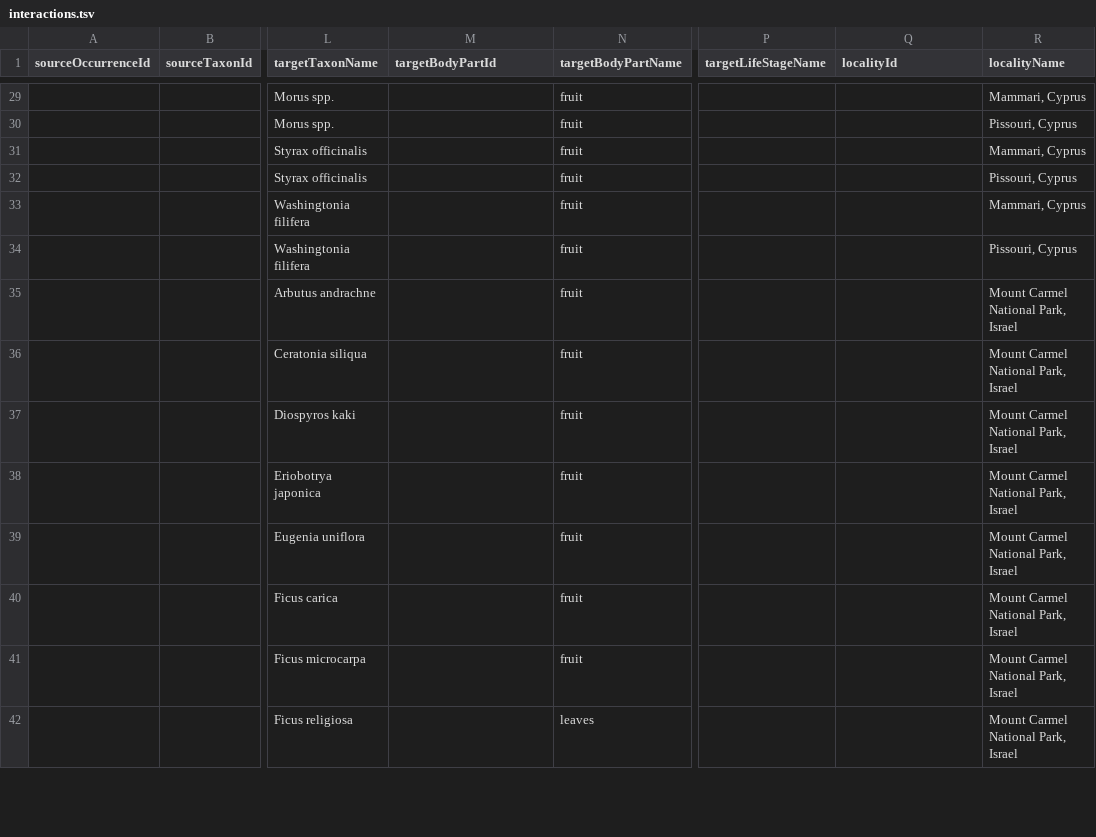
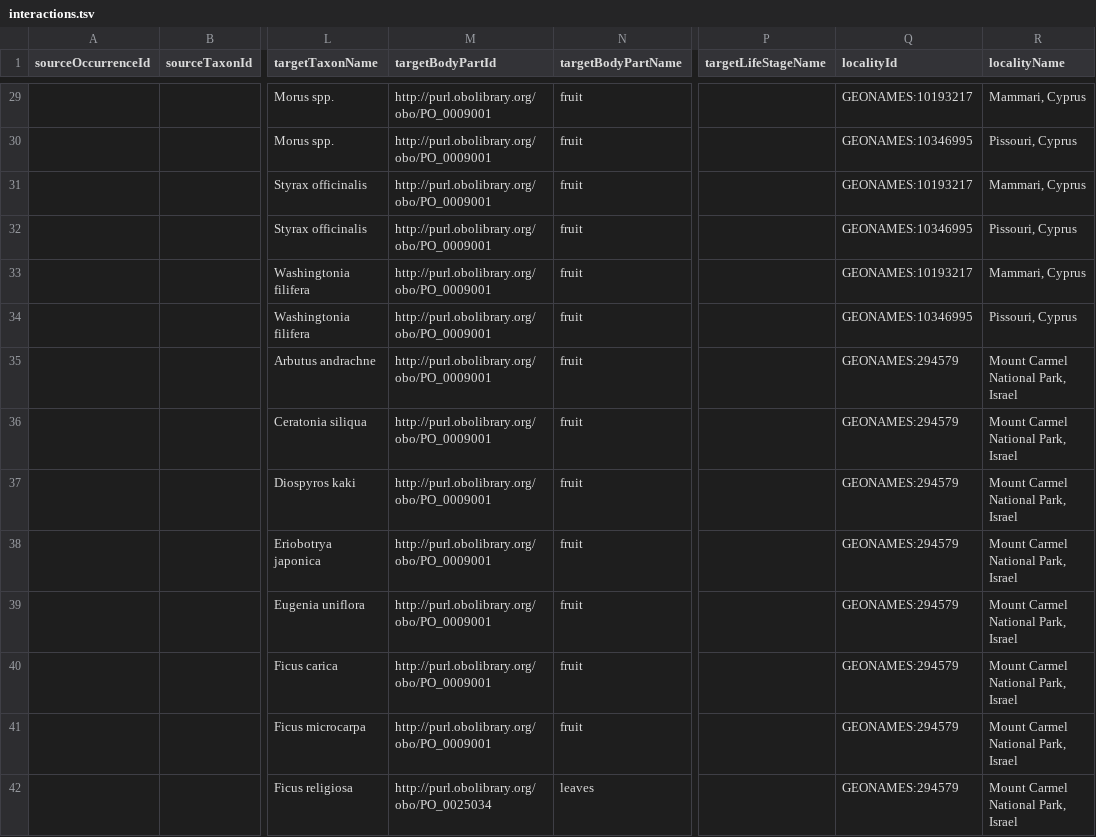
Before and after one commit to qgroom/batinterations, a TSV file: interactions.tsv, drawn as a sheet; only a part is shown, gaps mark what is left out; the diff covers the shown part only; the diff names each change by its address in the sheet, - before the commit and + after, or states it on an @@ line.

```diff
--- a/interactions.tsv
+++ b/interactions.tsv
-M29:M41 (targetBodyPartId): (empty)
+M29:M41 (targetBodyPartId): http://purl.obolibrary.org/obo/PO_0009001
-Q29 (localityId): (empty)
+Q29 (localityId): GEONAMES:10193217
-Q30 (localityId): (empty)
+Q30 (localityId): GEONAMES:10346995
-Q31 (localityId): (empty)
+Q31 (localityId): GEONAMES:10193217
-Q32 (localityId): (empty)
+Q32 (localityId): GEONAMES:10346995
-Q33 (localityId): (empty)
+Q33 (localityId): GEONAMES:10193217
-Q34 (localityId): (empty)
+Q34 (localityId): GEONAMES:10346995
-Q35:Q42 (localityId): (empty)
+Q35:Q42 (localityId): GEONAMES:294579
-M42 (targetBodyPartId): (empty)
+M42 (targetBodyPartId): http://purl.obolibrary.org/obo/PO_0025034
```
Also changed, not shown: 151 edited cells elsewhere in this file.
